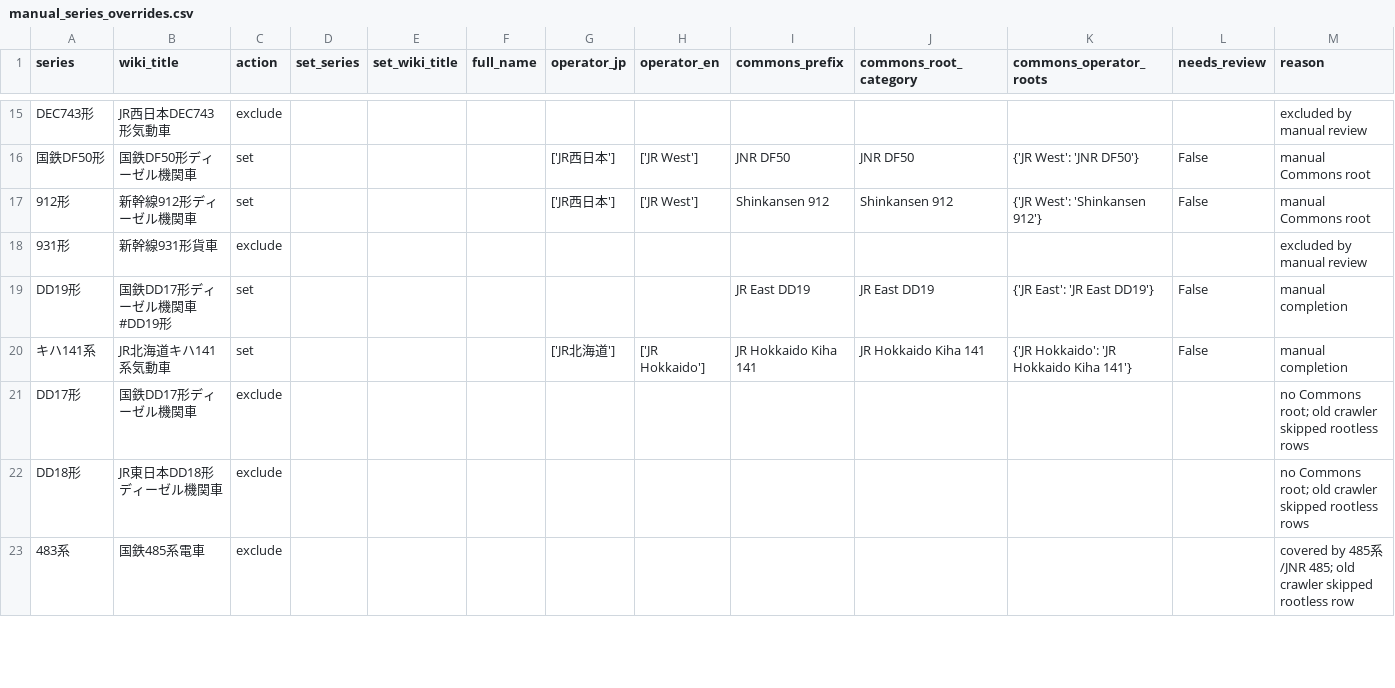
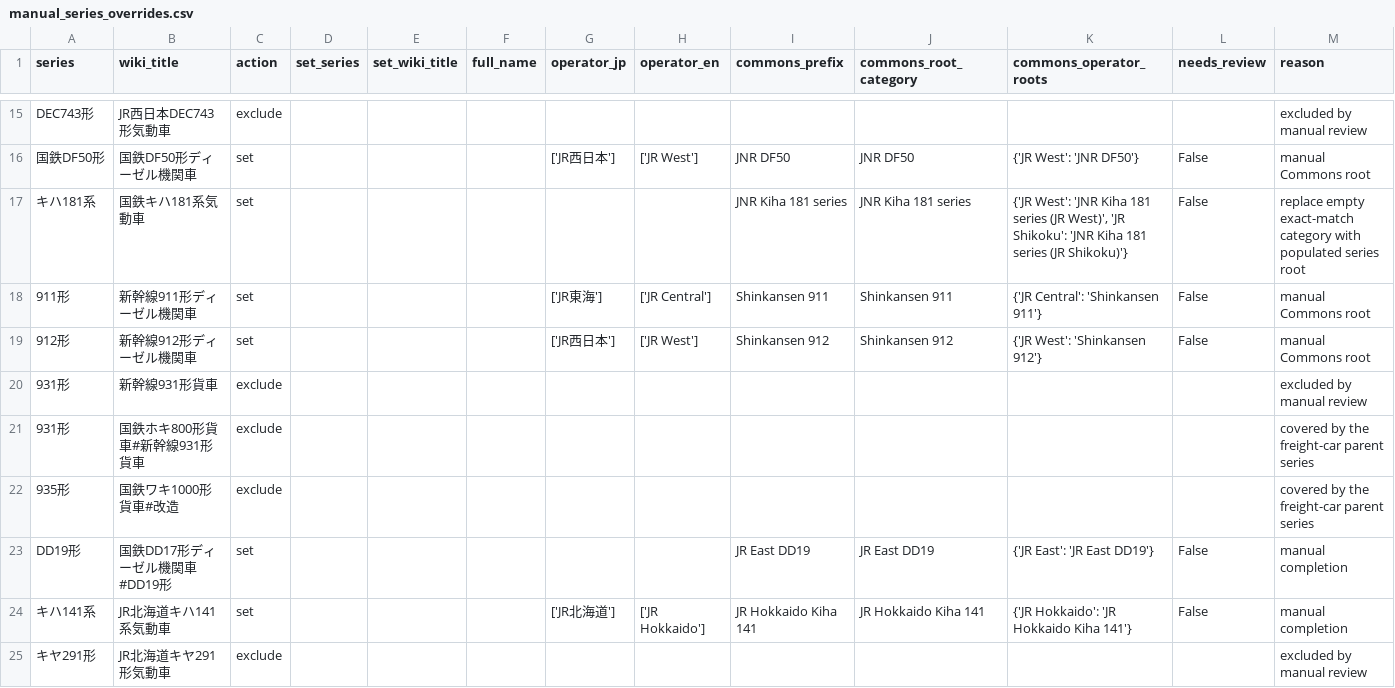
Before and after one commit to SniperPigeon/wakareeru, a CSV file: config/manual_series_overrides.csv, drawn as a sheet; only a part is shown, gaps mark what is left out; the shorter side is filled out with more unchanged rows; the diff covers the shown part only; the diff names each change by its address in the sheet, - before the commit and + after, or states it on an @@ line.

Commit message:
New overrides

```diff
--- a/config/manual_series_overrides.csv
+++ b/config/manual_series_overrides.csv
+row 17: キハ181系 | 国鉄キハ181系気動車 | set |  |  |  |  |  | JNR Kiha 181 series | JNR Kiha 181 series | {'JR West': 'JNR Kiha 181 series (JR West)', 'JR Shikoku': 'JNR Kiha 181 series (JR Shikoku)'} | False | replace empty exact-match category with populated series root
+row 18: 911形 | 新幹線911形ディーゼル機関車 | set |  |  |  | ['JR東海'] | ['JR Central'] | Shinkansen 911 | Shinkansen 911 | {'JR Central': 'Shinkansen 911'} | False | manual Commons root
+row 21: 931形 | 国鉄ホキ800形貨車#新幹線931形貨車 | exclude |  |  |  |  |  |  |  |  |  | covered by the freight-car parent series
+row 22: 935形 | 国鉄ワキ1000形貨車#改造 | exclude |  |  |  |  |  |  |  |  |  | covered by the freight-car parent series
+row 25: キヤ291形 | JR北海道キヤ291形気動車 | exclude |  |  |  |  |  |  |  |  |  | excluded by manual review
```
Also changed, not shown: 9 added rows and 4 edited cells elsewhere in this file.
